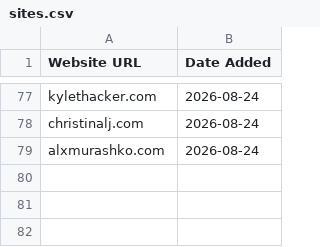
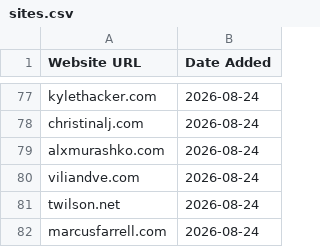
Before and after one commit to omyvnss/folio-vaultnco, a CSV file: data/sites.csv, drawn as a sheet; only a part is shown, gaps mark what is left out; the diff names each change by its address in the sheet, - before the commit and + after, or states it on an @@ line.

```diff
--- a/data/sites.csv
+++ b/data/sites.csv
+row 80: viliandve.com | 2026-08-24
+row 81: twilson.net | 2026-08-24
+row 82: marcusfarrell.com | 2026-08-24
```
Also changed, not shown: 5 other files.
